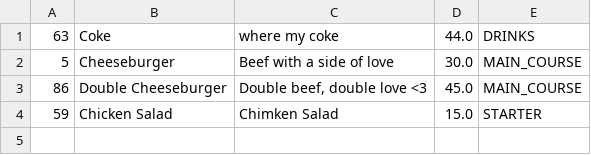
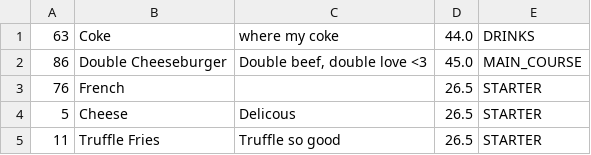
Before and after one commit to pravindkk/SC2002-Hotel-Reservation-Payment-System, a CSV file: hotel/menu.csv, drawn as a sheet.

```diff
--- a/hotel/menu.csv
+++ b/hotel/menu.csv
@@ -1,4 +1,5 @@
 "63","Coke","where my coke","44.0","DRINKS"
-"5","Cheeseburger","Beef with a side of love","30.0","MAIN_COURSE"
 "86","Double Cheeseburger","Double beef, double love <3","45.0","MAIN_COURSE"
-"59","Chicken Salad","Chimken Salad","15.0","STARTER"
+"76","French","","26.5","STARTER"
+"5","Cheese","Delicous","26.5","STARTER"
+"11","Truffle Fries","Truffle so good","26.5","STARTER"
```
Also changed, not shown: 4 other files.
